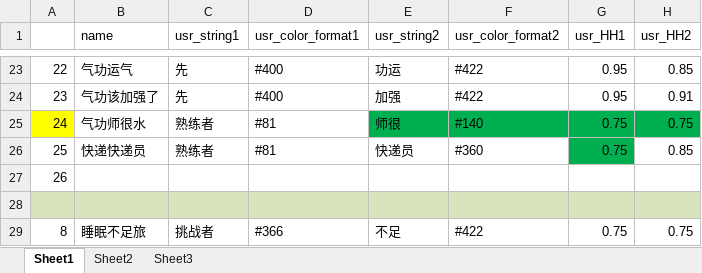
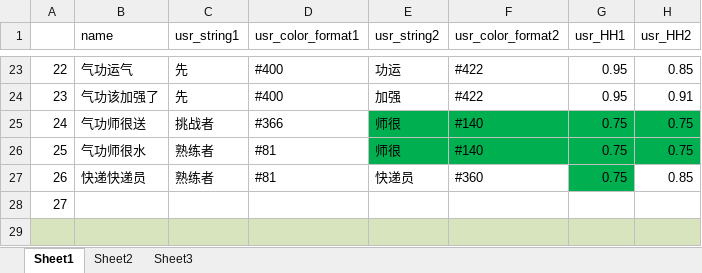
Before and after one commit to Lightman-yang/webdriver_new, an Excel workbook: lw/game_name.xlsx, sheet Sheet1, drawn as a sheet; only a part is shown, gaps mark what is left out; the shorter side is filled out with more unchanged rows; values as stored, in another font and other column widths than the file's, no borders; addresses are those after the commit; the diff names each change by its address in the sheet, - before the commit and + after, or states it on an @@ line.

```diff
--- a/lw/game_name.xlsx (sheet Sheet1)
+++ b/lw/game_name.xlsx (sheet Sheet1)
+row 25: 24 | 气功师很送 | 挑战者 | #366 | 师很 | #140 | 0.75 | 0.75
@@ column A renumbered between rows 26 and 28 @@
-A26 fill: #FFFF00
+A26 fill: none
```
Also changed, not shown: 1 other file.
